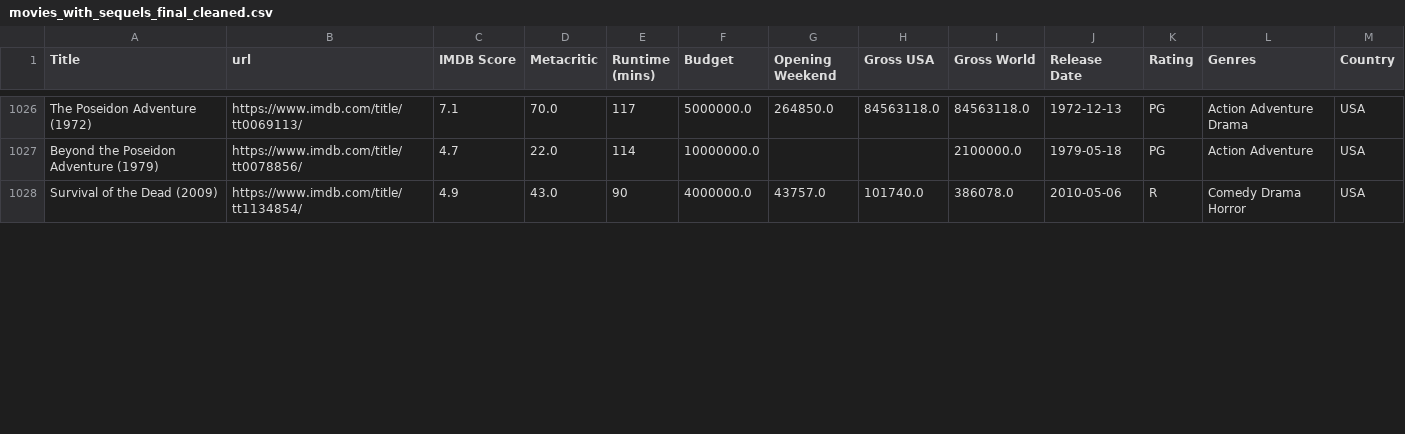
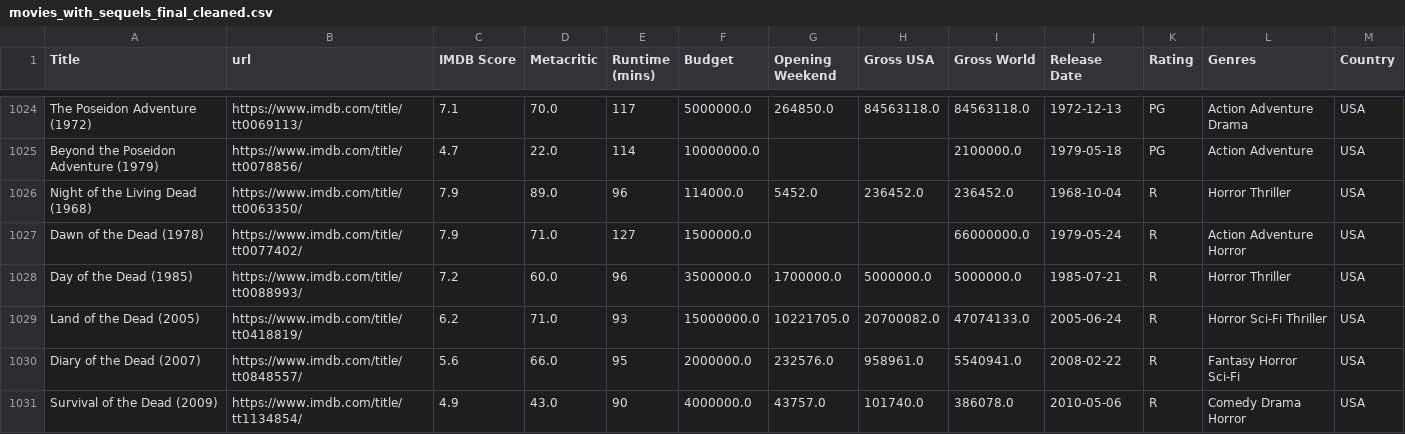
Before and after one commit to phoitack/Springboard_MEC_3.5.2_Capstone_submission, a CSV file: data/movies_with_sequels_final_cleaned.csv, drawn as a sheet; only a part is shown, gaps mark what is left out; the diff covers the shown part only.

```diff
--- a/data/movies_with_sequels_final_cleaned.csv
+++ b/data/movies_with_sequels_final_cleaned.csv
@@ -1027,2 +1025,7 @@ The Poseidon Adventure (1972),https://www.imdb.com/title/tt0069113/,7.1,70.0,11
 Beyond the Poseidon Adventure (1979),https://www.imdb.com/title/tt0078856/,4.7,22.0,114,10000000.0,,,2100000.0,1979-05-18,PG,Action Adventure,USA
+Night of the Living Dead (1968),https://www.imdb.com/title/tt0063350/,7.9,89.0,96,114000.0,5452.0,236452.0,236452.0,1968-10-04,R,Horror Thriller,USA
+Dawn of the Dead (1978),https://www.imdb.com/title/tt0077402/,7.9,71.0,127,1500000.0,,,66000000.0,1979-05-24,R,Action Adventure Horror,USA
+Day of the Dead (1985),https://www.imdb.com/title/tt0088993/,7.2,60.0,96,3500000.0,1700000.0,5000000.0,5000000.0,1985-07-21,R,Horror Thriller,USA
+Land of the Dead (2005),https://www.imdb.com/title/tt0418819/,6.2,71.0,93,15000000.0,10221705.0,20700082.0,47074133.0,2005-06-24,R,Horror Sci-Fi Thriller,USA
+Diary of the Dead (2007),https://www.imdb.com/title/tt0848557/,5.6,66.0,95,2000000.0,232576.0,958961.0,5540941.0,2008-02-22,R,Fantasy Horror Sci-Fi,USA
 Survival of the Dead (2009),https://www.imdb.com/title/tt1134854/,4.9,43.0,90,4000000.0,43757.0,101740.0,386078.0,2010-05-06,R,Comedy Drama Horror,USA
```
Also changed, not shown: 5 removed rows, 1 moved row and 25 edited cells elsewhere in this file, data/movies_with_originals_only_final_cleaned.csv, data/movies_with_sequels_final.csv, 3 other files.
